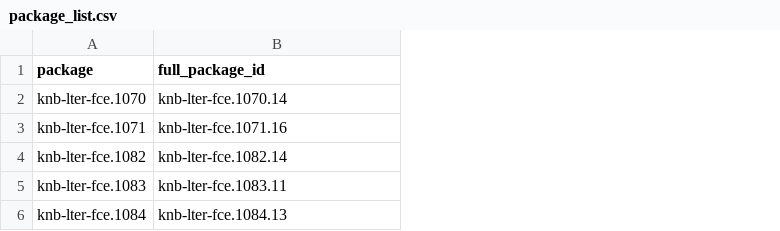
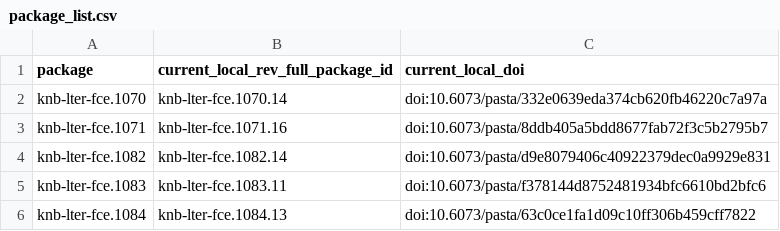
Before and after one commit to FCE-LTER/combine_fce_datasets, a CSV file: data/raw/package_list.csv, drawn as a sheet; the diff names each change by its address in the sheet, - before the commit and + after, or states it on an @@ line.

Commit message:
-Update column naming in list file, and generate latest citations

```diff
--- a/data/raw/package_list.csv
+++ b/data/raw/package_list.csv
+column C (current_local_doi), rows 2-6: doi:10.6073/pasta/332e0639eda374cb620fb46220c7a97a | doi:10.6073/pasta/8ddb405a5bdd8677fab72f3c5b2795b7 | doi:10.6073/pasta/d9e8079406c40922379dec0a9929e831 | doi:10.6073/pasta/f378144d8752481934bfc6610bd2bfc6 | doi:10.6073/pasta/63c0ce1fa1d09c10ff306b459cff7822
-B1: full_package_id
+B1: current_local_rev_full_package_id
```
Also changed, not shown: 2 other files.
